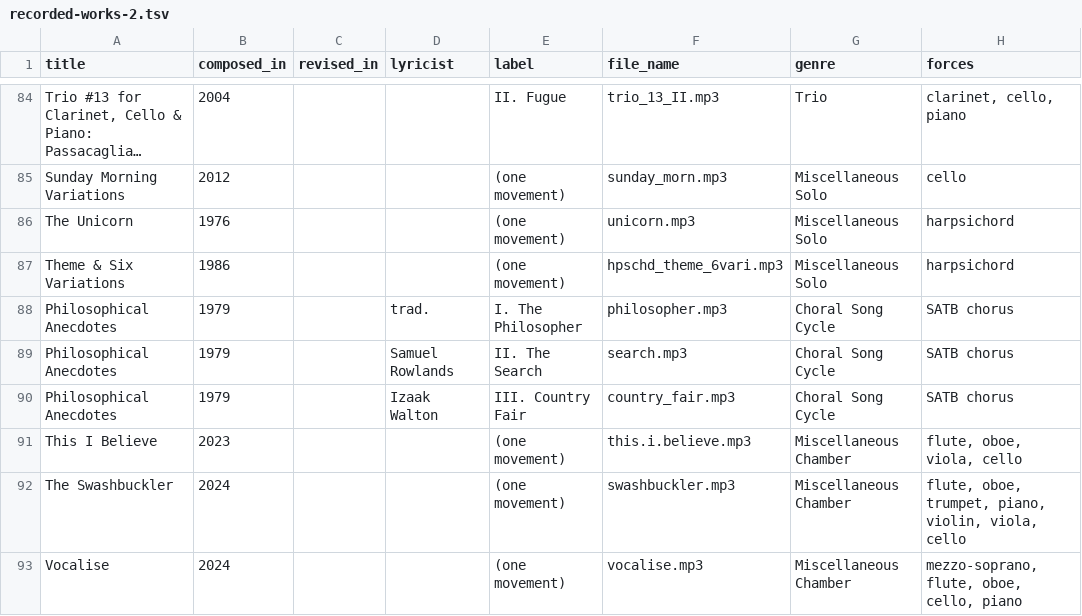
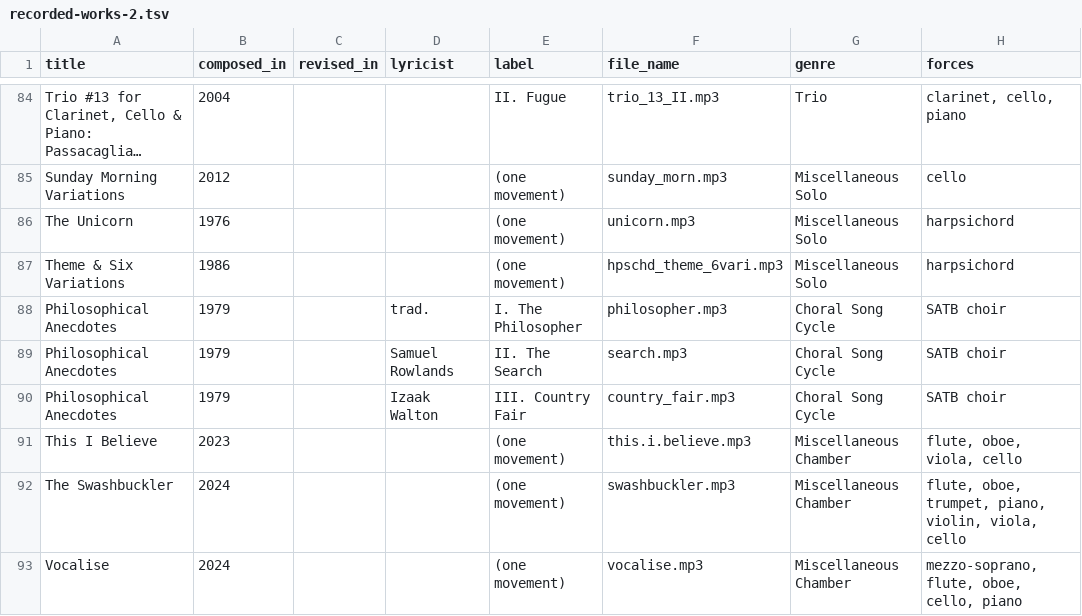
Before and after one commit to wrycoder/freescores, a TSV file: rawdata/recorded-works-2.tsv, drawn as a sheet; only a part is shown, gaps mark what is left out; long unchanged cells end in ….

Commit message:
SATB choir was misnamed

```diff
--- a/rawdata/recorded-works-2.tsv
+++ b/rawdata/recorded-works-2.tsv
@@ -87,5 +87,5 @@ The Unicorn 	1976			(one movement)	unicorn.mp3	Miscellaneous Solo	harpsichord
 Theme & Six Variations	1986			(one movement)	hpschd_theme_6vari.mp3	Miscellaneous Solo	harpsichord
-Philosophical Anecdotes	1979		trad.	I. The Philosopher	philosopher.mp3	Choral Song Cycle	SATB chorus
-Philosophical Anecdotes	1979		Samuel Rowlands	II. The Search	search.mp3	Choral Song Cycle	SATB chorus
-Philosophical Anecdotes	1979		Izaak Walton	III. Country Fair	country_fair.mp3	Choral Song Cycle	SATB chorus
+Philosophical Anecdotes	1979		trad.	I. The Philosopher	philosopher.mp3	Choral Song Cycle	SATB choir
+Philosophical Anecdotes	1979		Samuel Rowlands	II. The Search	search.mp3	Choral Song Cycle	SATB choir
+Philosophical Anecdotes	1979		Izaak Walton	III. Country Fair	country_fair.mp3	Choral Song Cycle	SATB choir
 This I Believe	2023			(one movement)	this.i.believe.mp3	Miscellaneous Chamber	"flute, oboe, viola, cello"
```
Also changed, not shown: 1 other file.
